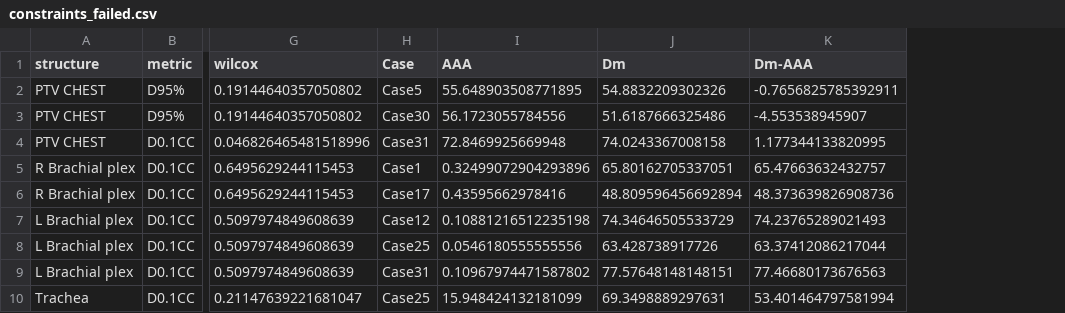
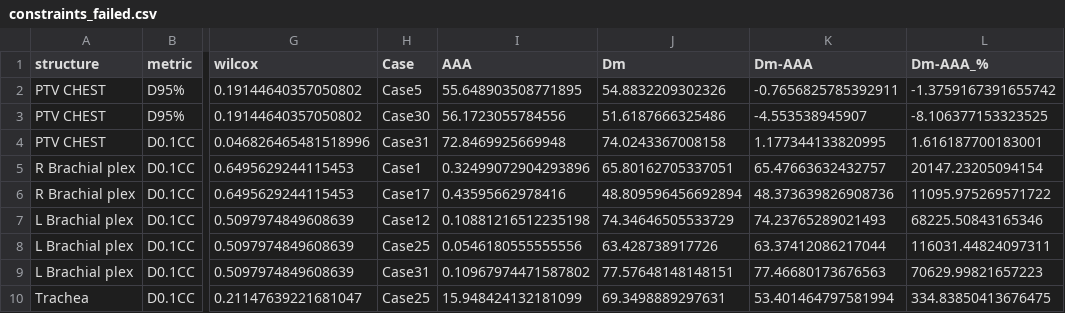
Before and after one commit to robmarkcole/Useful-python-for-medical-physics, a CSV file: Experiments in ipython notebooks/Project/Lung comparison/constraints_failed.csv, drawn as a sheet; only a part is shown, gaps mark what is left out; the diff names each change by its address in the sheet, - before the commit and + after, or states it on an @@ line.

Commit message:
Project work

```diff
--- a/Experiments in ipython notebooks/Project/Lung comparison/constraints_failed.csv
+++ b/Experiments in ipython notebooks/Project/Lung comparison/constraints_failed.csv
+column L (Dm-AAA_%), rows 2-10: -1.3759167391655742 | -8.106377153323525 | 1.616187700183001 | 20147.23205094154 | 11095.975269571722 | 68225.50843165346 | 116031.44824097311 | 70629.99821657223 | 334.83850413676475
```
Also changed, not shown: 30 other files.
